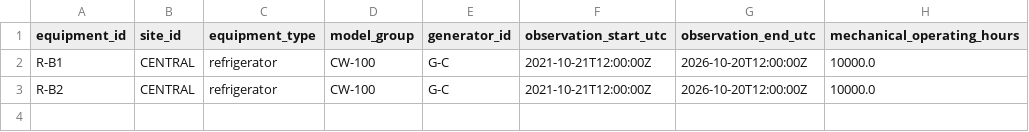
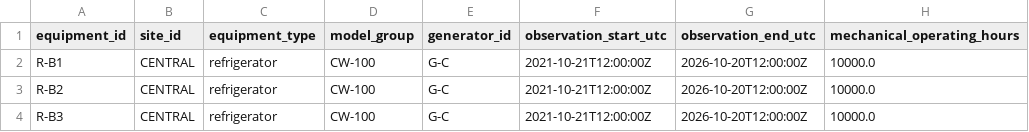
Before and after one commit to Adjekai/Six_sigma, a CSV file: data/scenarios/refrigerator_breakdown/equipment_exposure.csv, drawn as a sheet.

```diff
--- a/data/scenarios/refrigerator_breakdown/equipment_exposure.csv
+++ b/data/scenarios/refrigerator_breakdown/equipment_exposure.csv
@@ -3 +3,2 @@ R-B1,CENTRAL,refrigerator,CW-100,G-C,2021-10-21T12:00:00Z,2026-10-20T12:00:00Z,1
 R-B2,CENTRAL,refrigerator,CW-100,G-C,2021-10-21T12:00:00Z,2026-10-20T12:00:00Z,10000.0
+R-B3,CENTRAL,refrigerator,CW-100,G-C,2021-10-21T12:00:00Z,2026-10-20T12:00:00Z,10000.0
```
Also changed, not shown: data/scenarios/normal/equipment_exposure.csv, data/scenarios/normal/inventory_outcomes.csv, 9 other files.
